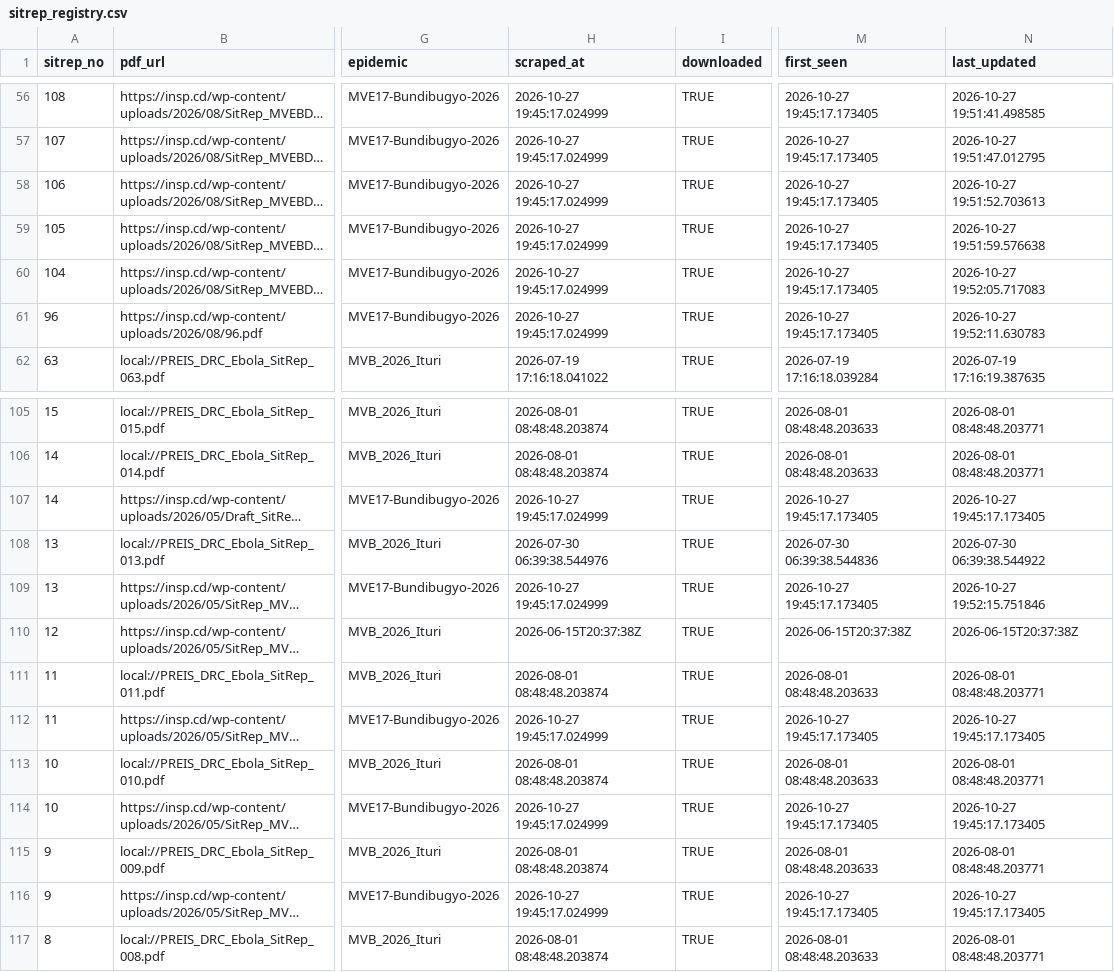
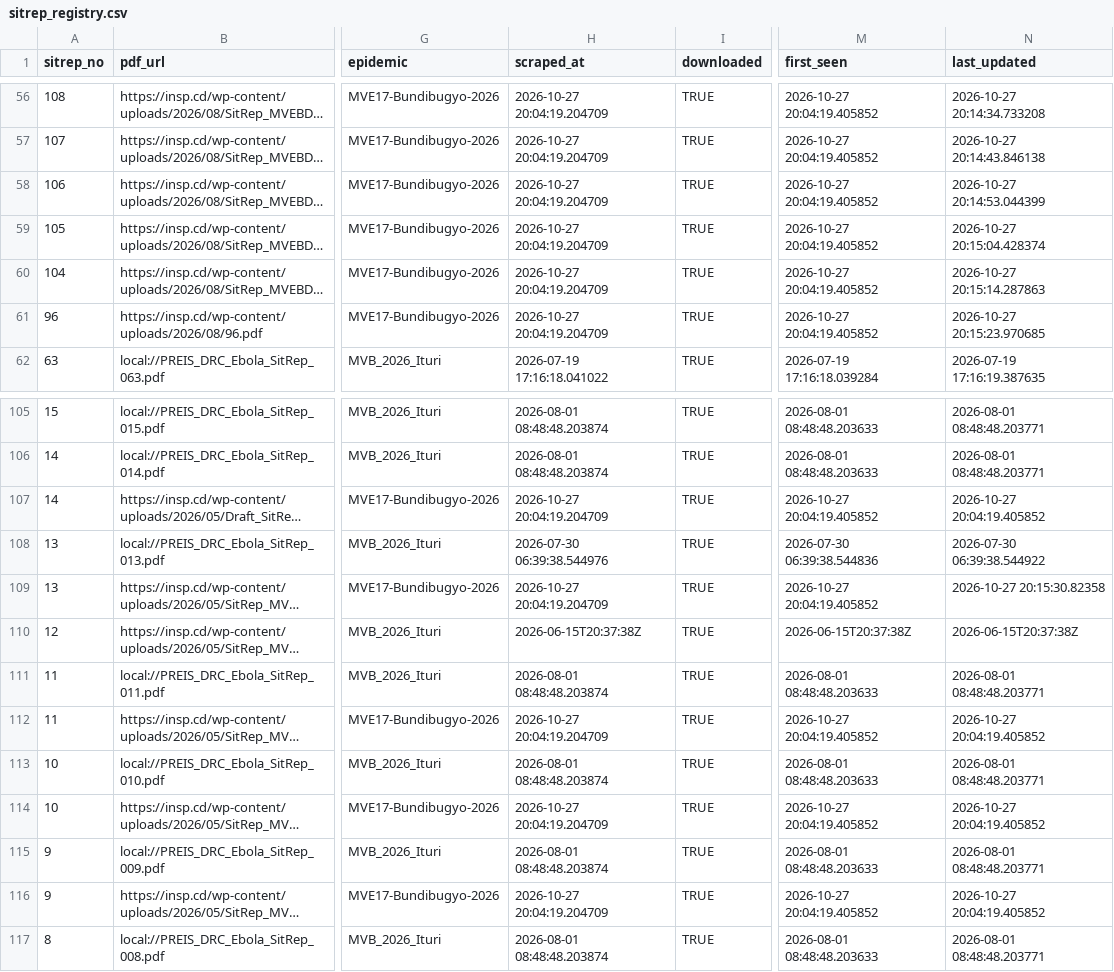
Before and after one commit to zabre-hyacinthe/PREIS_Ebola_DRC_Sitrep, a CSV file: data/final/sitrep_registry.csv, drawn as a sheet; only a part is shown, gaps mark what is left out; long unchanged cells end in …; the diff covers the shown part only; the diff names each change by its address in the sheet, - before the commit and + after, or states it on an @@ line.

```diff
--- a/data/final/sitrep_registry.csv
+++ b/data/final/sitrep_registry.csv
-H56:H61 (scraped_at): 2026-10-27 19:45:17.024999
+H56:H61 (scraped_at): 2026-10-27 20:04:19.204709
-M56:M61 (first_seen): 2026-10-27 19:45:17.173405
+M56:M61 (first_seen): 2026-10-27 20:04:19.405852
-N56 (last_updated): 2026-10-27 19:51:41.498585
+N56 (last_updated): 2026-10-27 20:14:34.733208
-N57 (last_updated): 2026-10-27 19:51:47.012795
+N57 (last_updated): 2026-10-27 20:14:43.846138
-N58 (last_updated): 2026-10-27 19:51:52.703613
+N58 (last_updated): 2026-10-27 20:14:53.044399
-N59 (last_updated): 2026-10-27 19:51:59.576638
+N59 (last_updated): 2026-10-27 20:15:04.428374
-N60 (last_updated): 2026-10-27 19:52:05.717083
+N60 (last_updated): 2026-10-27 20:15:14.287863
-N61 (last_updated): 2026-10-27 19:52:11.630783
+N61 (last_updated): 2026-10-27 20:15:23.970685
-H107 (scraped_at): 2026-10-27 19:45:17.024999
+H107 (scraped_at): 2026-10-27 20:04:19.204709
-M107 (first_seen): 2026-10-27 19:45:17.173405
+M107 (first_seen): 2026-10-27 20:04:19.405852
-N107 (last_updated): 2026-10-27 19:45:17.173405
+N107 (last_updated): 2026-10-27 20:04:19.405852
-H109 (scraped_at): 2026-10-27 19:45:17.024999
+H109 (scraped_at): 2026-10-27 20:04:19.204709
-M109 (first_seen): 2026-10-27 19:45:17.173405
+M109 (first_seen): 2026-10-27 20:04:19.405852
-N109 (last_updated): 2026-10-27 19:52:15.751846
+N109 (last_updated): 2026-10-27 20:15:30.82358
-H112 (scraped_at): 2026-10-27 19:45:17.024999
+H112 (scraped_at): 2026-10-27 20:04:19.204709
-M112 (first_seen): 2026-10-27 19:45:17.173405
+M112 (first_seen): 2026-10-27 20:04:19.405852
-N112 (last_updated): 2026-10-27 19:45:17.173405
+N112 (last_updated): 2026-10-27 20:04:19.405852
-H114 (scraped_at): 2026-10-27 19:45:17.024999
+H114 (scraped_at): 2026-10-27 20:04:19.204709
-M114 (first_seen): 2026-10-27 19:45:17.173405
+M114 (first_seen): 2026-10-27 20:04:19.405852
-N114 (last_updated): 2026-10-27 19:45:17.173405
+N114 (last_updated): 2026-10-27 20:04:19.405852
-H116 (scraped_at): 2026-10-27 19:45:17.024999
+H116 (scraped_at): 2026-10-27 20:04:19.204709
-M116 (first_seen): 2026-10-27 19:45:17.173405
+M116 (first_seen): 2026-10-27 20:04:19.405852
-N116 (last_updated): 2026-10-27 19:45:17.173405
+N116 (last_updated): 2026-10-27 20:04:19.405852
```
Also changed, not shown: 162 edited cells elsewhere in this file, 3 other files.
